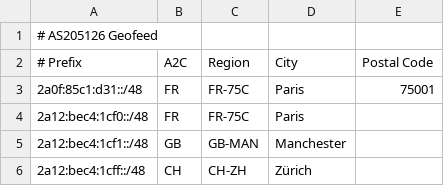
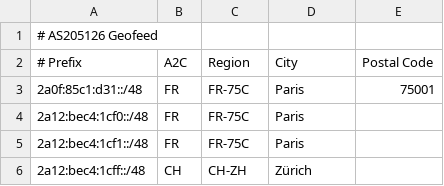
Before and after one commit to ungarscool1/as205126-geofeed, a CSV file: feed.csv, drawn as a sheet.

```diff
--- a/feed.csv
+++ b/feed.csv
@@ -4,3 +4,3 @@
 2a12:bec4:1cf0::/48,FR,FR-75C,Paris,
-2a12:bec4:1cf1::/48,GB,GB-MAN,Manchester,
+2a12:bec4:1cf1::/48,FR,FR-75C,Paris,
 2a12:bec4:1cff::/48,CH,CH-ZH,Zürich,
```
Also changed, not shown: 1 other file.
